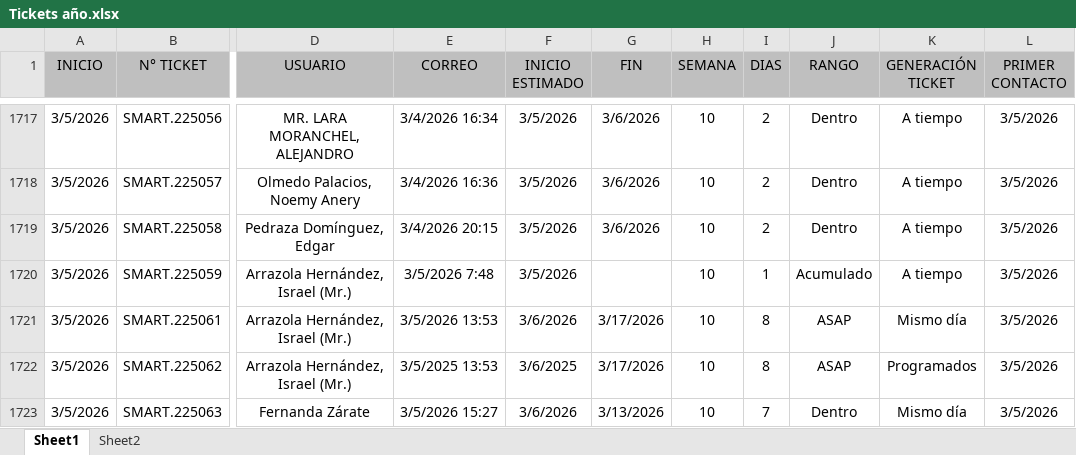
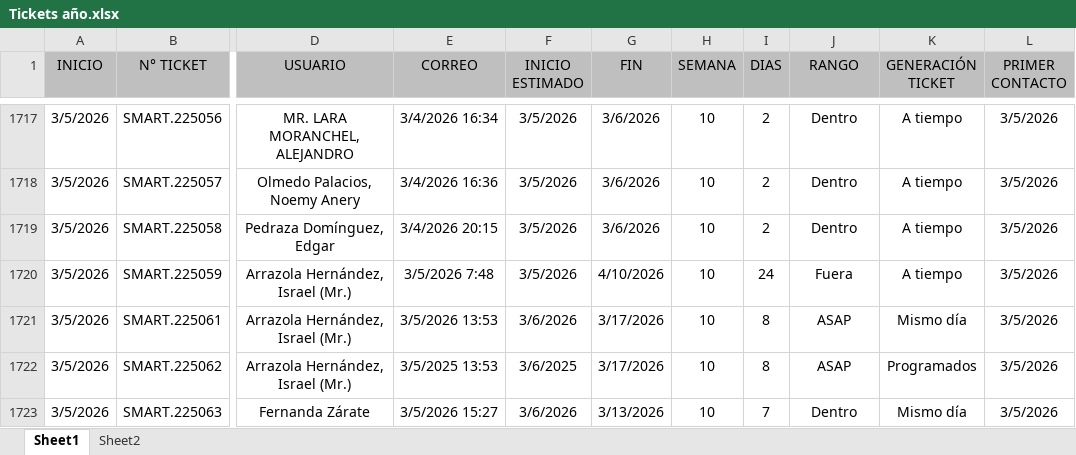
Before and after one commit to Dannap7337/Reporte-mensual, an Excel workbook: Tickets año.xlsx, sheet Sheet1, drawn as a sheet; only a part is shown, gaps mark what is left out; values as stored, in another font and other column widths than the file's, no borders; conditional formats and table styles not drawn; the diff covers the shown part only; the diff names each change by its address in the sheet, - before the commit and + after, or states it on an @@ line.

```diff
--- a/Tickets año.xlsx (sheet Sheet1)
+++ b/Tickets año.xlsx (sheet Sheet1)
-G1720 (FIN): (empty)
+G1720 (FIN): 4/10/2026
-I1720 (DIAS): 1
+I1720 (DIAS): 24
-J1720 (RANGO): Acumulado
+J1720 (RANGO): Fuera
```
Also changed, not shown: 105 added rows and 110 edited cells elsewhere in this sheet.
